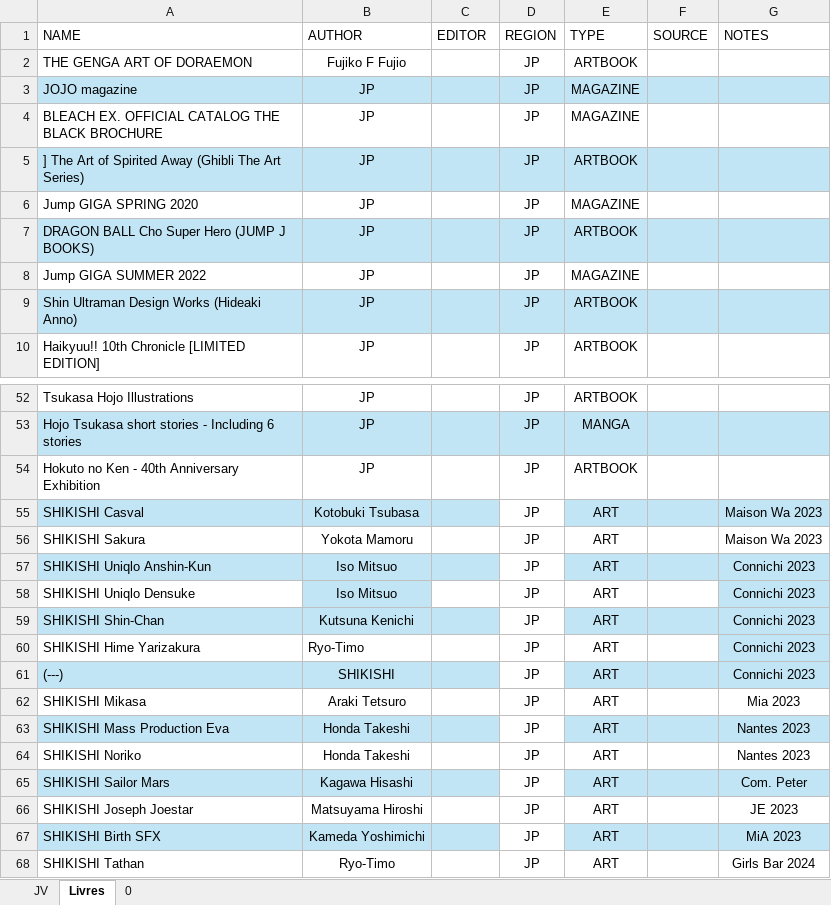
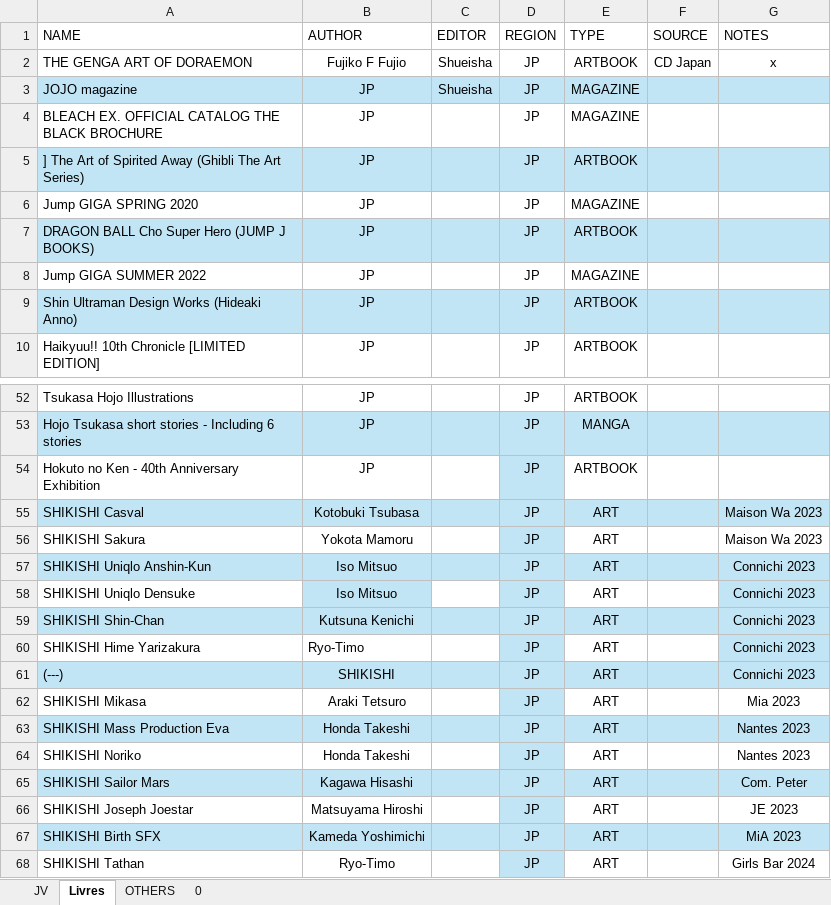
Before and after one commit to TheBloodstomper/tathanscollection, an Excel workbook: CasaDeTathan.xlsx, sheet Livres, drawn as a sheet; only a part is shown, gaps mark what is left out; values as stored, in another font and other column widths than the file's, no borders; table styles not drawn; the diff names each change by its address in the sheet, - before the commit and + after, or states it on an @@ line.

```diff
--- a/CasaDeTathan.xlsx (sheet Livres)
+++ b/CasaDeTathan.xlsx (sheet Livres)
+sheet tab: OTHERS
-C2:C3 (EDITOR): (empty)
+C2:C3 (EDITOR): Shueisha
-F2 (SOURCE): (empty)
+F2 (SOURCE): CD Japan
-G2 (NOTES): (empty)
+G2 (NOTES): x
-D54:D68 fill: none
+D54:D68 fill: #C1E5F5
```
Also changed, not shown: sheet 0, 14 other files.
